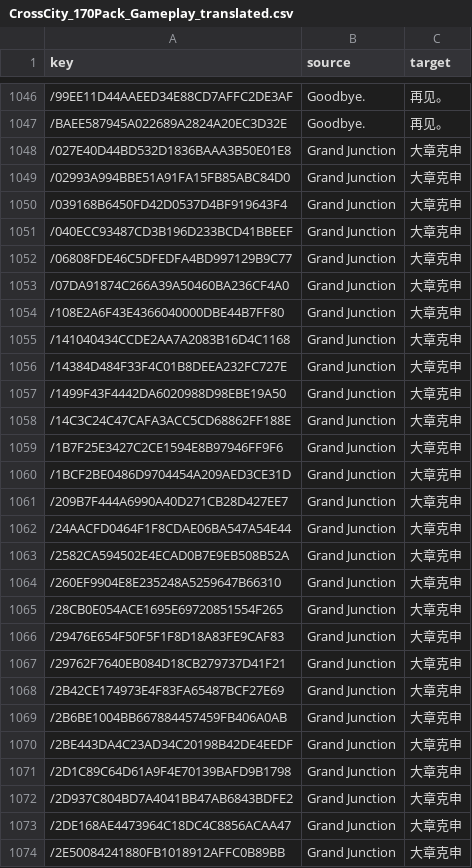
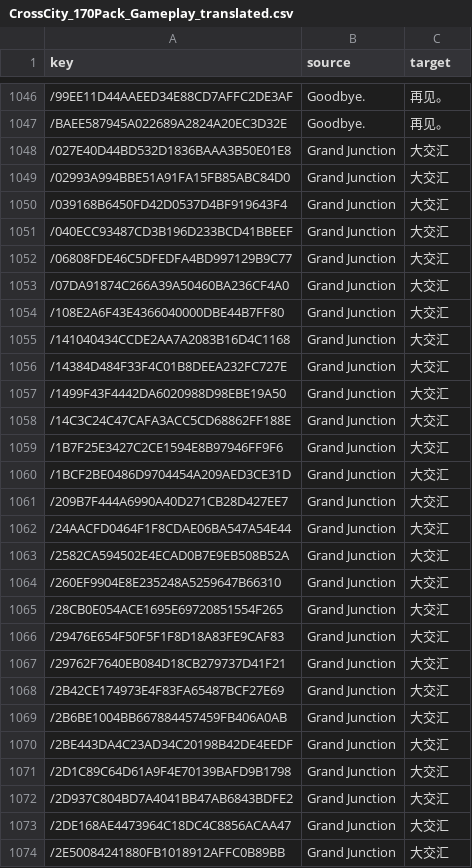
Before and after one commit to smallg0at/tswloc, a CSV file: CrossCity_170Pack_Gameplay_translated.csv, drawn as a sheet; only a part is shown, gaps mark what is left out; the diff covers the shown part only.

```diff
--- a/CrossCity_170Pack_Gameplay_translated.csv
+++ b/CrossCity_170Pack_Gameplay_translated.csv
@@ -1047,28 +1047,28 @@
 /BAEE587945A022689A2824A20EC3D32E,Goodbye.,再见。
-/027E40D44BD532D1836BAAA3B50E01E8,Grand Junction,大章克申
-/02993A994BBE51A91FA15FB85ABC84D0,Grand Junction,大章克申
-/039168B6450FD42D0537D4BF919643F4,Grand Junction,大章克申
-/040ECC93487CD3B196D233BCD41BBEEF,Grand Junction,大章克申
-/06808FDE46C5DFEDFA4BD997129B9C77,Grand Junction,大章克申
-/07DA91874C266A39A50460BA236CF4A0,Grand Junction,大章克申
-/108E2A6F43E4366040000DBE44B7FF80,Grand Junction,大章克申
-/141040434CCDE2AA7A2083B16D4C1168,Grand Junction,大章克申
-/14384D484F33F4C01B8DEEA232FC727E,Grand Junction,大章克申
-/1499F43F4442DA6020988D98EBE19A50,Grand Junction,大章克申
-/14C3C24C47CAFA3ACC5CD68862FF188E,Grand Junction,大章克申
-/1B7F25E3427C2CE1594E8B97946FF9F6,Grand Junction,大章克申
-/1BCF2BE0486D9704454A209AED3CE31D,Grand Junction,大章克申
-/209B7F444A6990A40D271CB28D427EE7,Grand Junction,大章克申
-/24AACFD0464F1F8CDAE06BA547A54E44,Grand Junction,大章克申
-/2582CA594502E4ECAD0B7E9EB508B52A,Grand Junction,大章克申
-/260EF9904E8E235248A5259647B66310,Grand Junction,大章克申
-/28CB0E054ACE1695E69720851554F265,Grand Junction,大章克申
-/29476E654F50F5F1F8D18A83FE9CAF83,Grand Junction,大章克申
-/29762F7640EB084D18CB279737D41F21,Grand Junction,大章克申
-/2B42CE174973E4F83FA65487BCF27E69,Grand Junction,大章克申
-/2B6BE1004BB667884457459FB406A0AB,Grand Junction,大章克申
-/2BE443DA4C23AD34C20198B42DE4EEDF,Grand Junction,大章克申
-/2D1C89C64D61A9F4E70139BAFD9B1798,Grand Junction,大章克申
-/2D937C804BD7A4041BB47AB6843BDFE2,Grand Junction,大章克申
-/2DE168AE4473964C18DC4C8856ACAA47,Grand Junction,大章克申
-/2E50084241880FB1018912AFFC0B89BB,Grand Junction,大章克申
+/027E40D44BD532D1836BAAA3B50E01E8,Grand Junction,大交汇
+/02993A994BBE51A91FA15FB85ABC84D0,Grand Junction,大交汇
+/039168B6450FD42D0537D4BF919643F4,Grand Junction,大交汇
+/040ECC93487CD3B196D233BCD41BBEEF,Grand Junction,大交汇
+/06808FDE46C5DFEDFA4BD997129B9C77,Grand Junction,大交汇
+/07DA91874C266A39A50460BA236CF4A0,Grand Junction,大交汇
+/108E2A6F43E4366040000DBE44B7FF80,Grand Junction,大交汇
+/141040434CCDE2AA7A2083B16D4C1168,Grand Junction,大交汇
+/14384D484F33F4C01B8DEEA232FC727E,Grand Junction,大交汇
+/1499F43F4442DA6020988D98EBE19A50,Grand Junction,大交汇
+/14C3C24C47CAFA3ACC5CD68862FF188E,Grand Junction,大交汇
+/1B7F25E3427C2CE1594E8B97946FF9F6,Grand Junction,大交汇
+/1BCF2BE0486D9704454A209AED3CE31D,Grand Junction,大交汇
+/209B7F444A6990A40D271CB28D427EE7,Grand Junction,大交汇
+/24AACFD0464F1F8CDAE06BA547A54E44,Grand Junction,大交汇
+/2582CA594502E4ECAD0B7E9EB508B52A,Grand Junction,大交汇
+/260EF9904E8E235248A5259647B66310,Grand Junction,大交汇
+/28CB0E054ACE1695E69720851554F265,Grand Junction,大交汇
+/29476E654F50F5F1F8D18A83FE9CAF83,Grand Junction,大交汇
+/29762F7640EB084D18CB279737D41F21,Grand Junction,大交汇
+/2B42CE174973E4F83FA65487BCF27E69,Grand Junction,大交汇
+/2B6BE1004BB667884457459FB406A0AB,Grand Junction,大交汇
+/2BE443DA4C23AD34C20198B42DE4EEDF,Grand Junction,大交汇
+/2D1C89C64D61A9F4E70139BAFD9B1798,Grand Junction,大交汇
+/2D937C804BD7A4041BB47AB6843BDFE2,Grand Junction,大交汇
+/2DE168AE4473964C18DC4C8856ACAA47,Grand Junction,大交汇
+/2E50084241880FB1018912AFFC0B89BB,Grand Junction,大交汇
```
Also changed, not shown: 143 edited cells elsewhere in this file, BirminghamCrewe_translated.csv, GJL_Gameplay_translated.csv, 13 other files.
